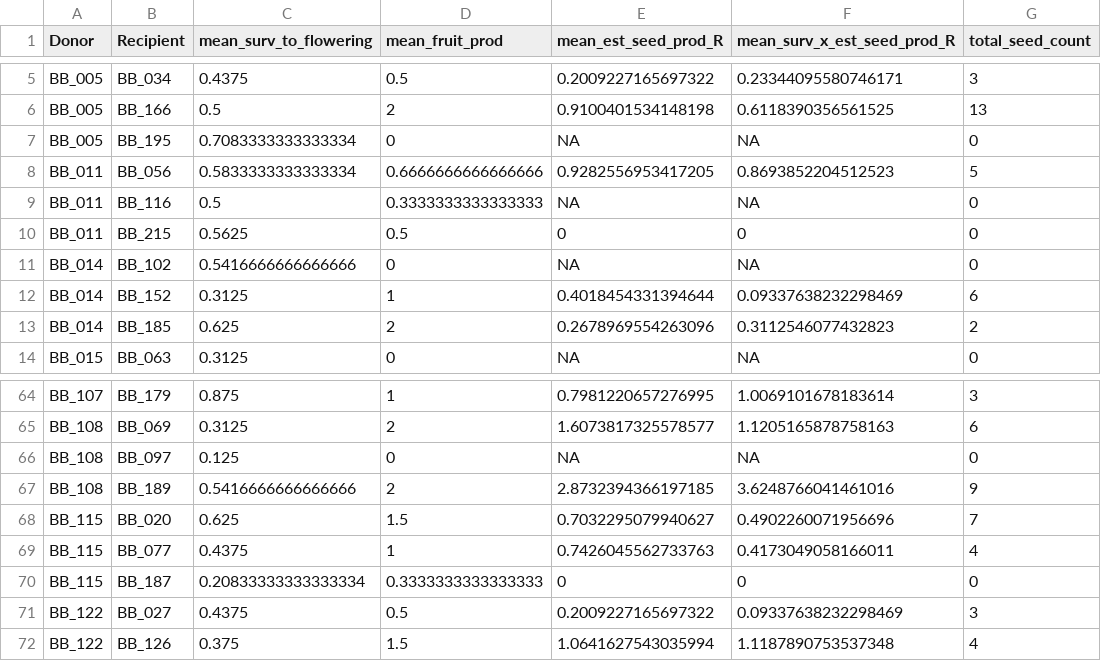
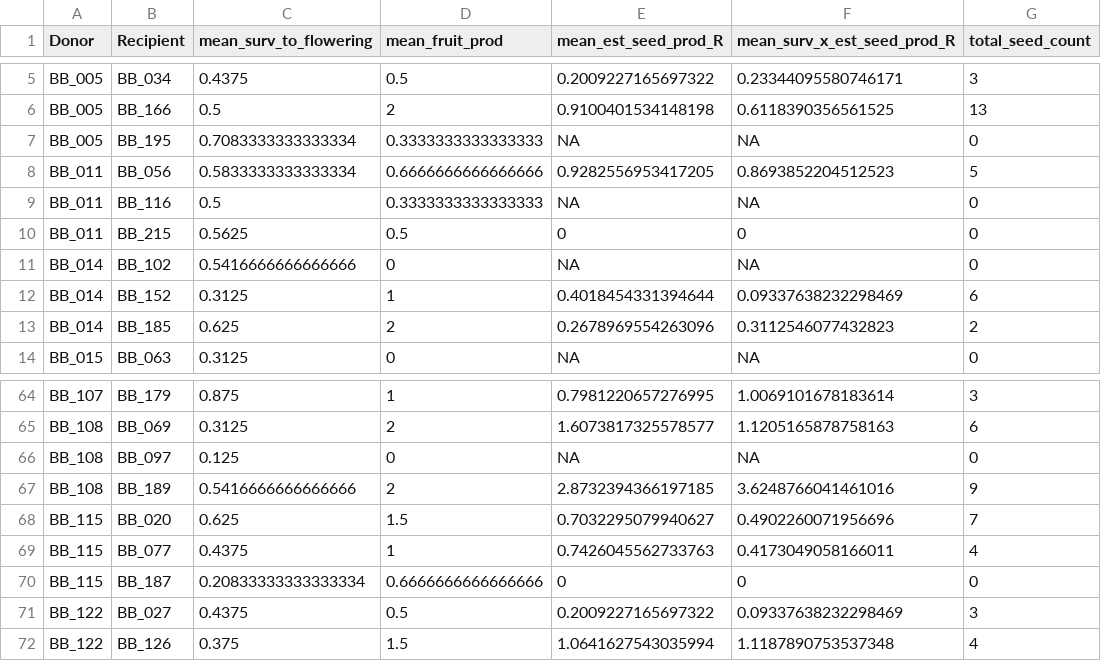
Before and after one commit to devgamble/nemo_field, a CSV file: data_sheets/compiled_sheets/fitness_summary_BB1.csv, drawn as a sheet; only a part is shown, gaps mark what is left out.

```diff
--- a/data_sheets/compiled_sheets/fitness_summary_BB1.csv
+++ b/data_sheets/compiled_sheets/fitness_summary_BB1.csv
@@ -6,3 +6,3 @@ BB_005,BB_034,0.4375,0.5,0.2009227165697322,0.23344095580746171,3
 BB_005,BB_166,0.5,2,0.9100401534148198,0.6118390356561525,13
-BB_005,BB_195,0.7083333333333334,0,NA,NA,0
+BB_005,BB_195,0.7083333333333334,0.3333333333333333,NA,NA,0
 BB_011,BB_056,0.5833333333333334,0.6666666666666666,0.9282556953417205,0.8693852204512523,5
@@ -69,3 +69,3 @@ BB_115,BB_020,0.625,1.5,0.7032295079940627,0.4902260071956696,7
 BB_115,BB_077,0.4375,1,0.7426045562733763,0.4173049058166011,4
-BB_115,BB_187,0.20833333333333334,0.3333333333333333,0,0,0
+BB_115,BB_187,0.20833333333333334,0.6666666666666666,0,0,0
 BB_122,BB_027,0.4375,0.5,0.2009227165697322,0.09337638232298469,3
```
Also changed, not shown: data_sheets/compiled_sheets/fitness_summary_AC1.csv, data_sheets/compiled_sheets/fitness_summary_BO1.csv, 45 other files.
